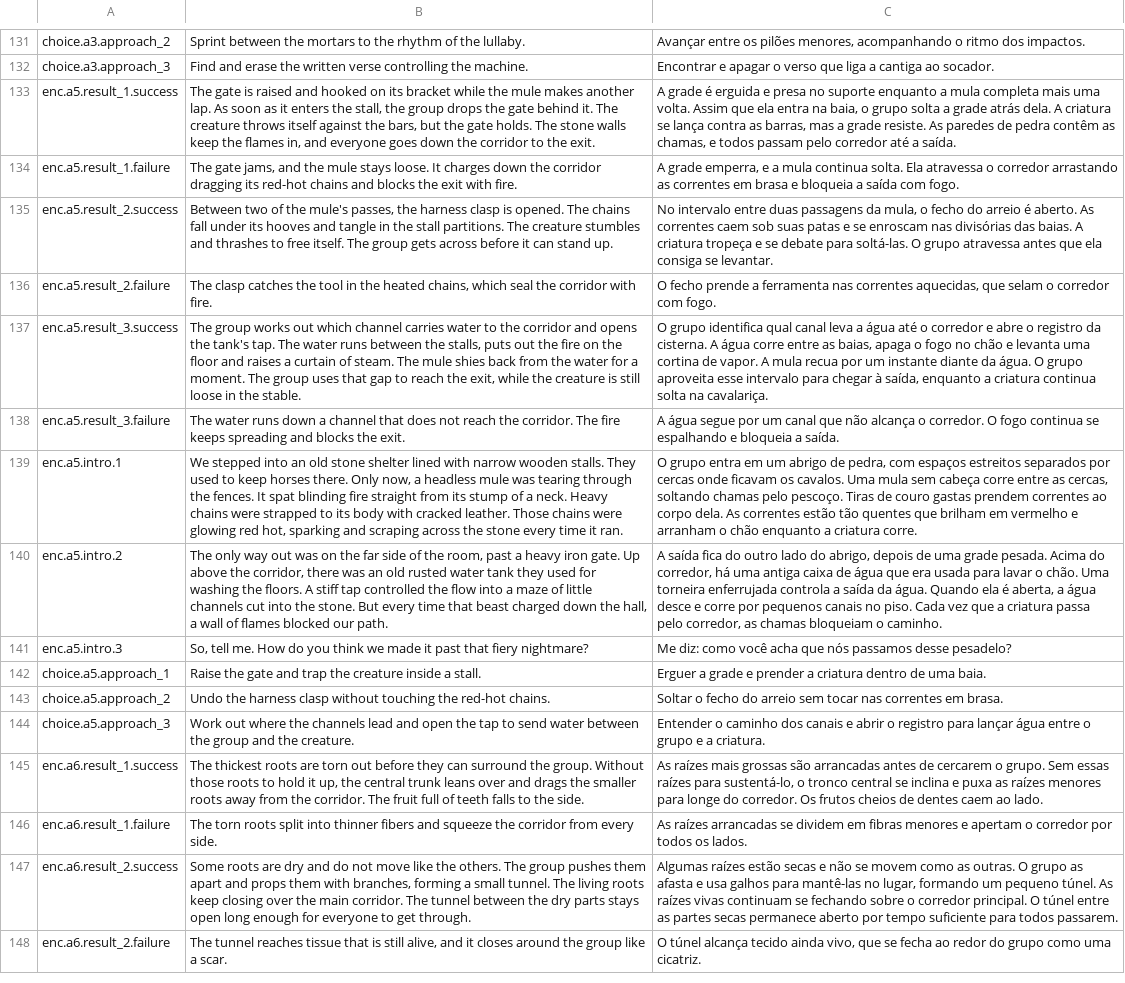
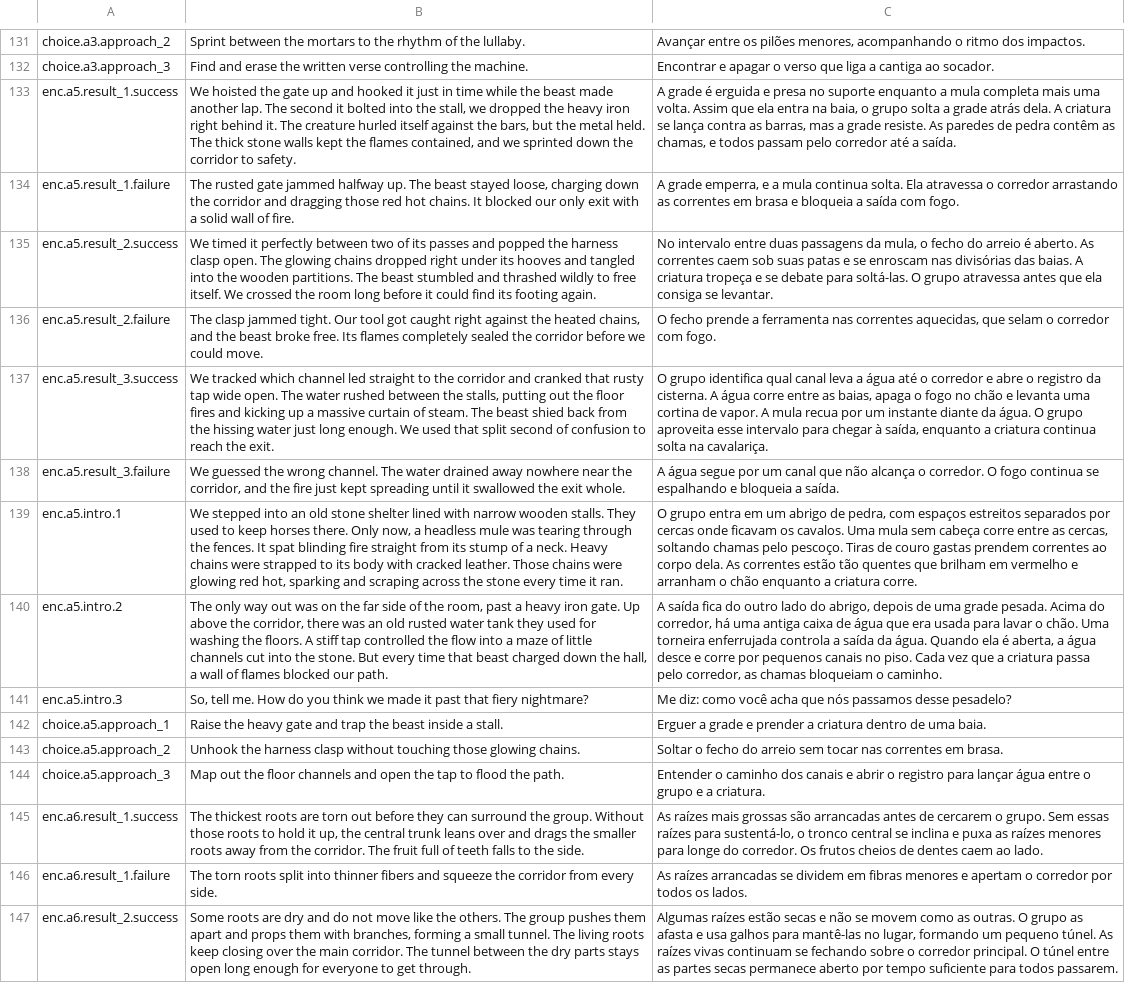
Before and after one commit to edneyreis999/gamejam-vn-terror, a TSV file: rpg-maker/The Dryland Drowned/Languages.tsv, drawn as a sheet; only a part is shown, gaps mark what is left out; the shorter side is filled out with more unchanged rows; the diff names each change by its address in the sheet, - before the commit and + after, or states it on an @@ line.

Commit message:
fix(translations): enhance a5 narrative and dialogue for clarity and immersion

```diff
--- a/rpg-maker/The Dryland Drowned/Languages.tsv
+++ b/rpg-maker/The Dryland Drowned/Languages.tsv
-B133: The gate is raised and hooked on its bracket while the mule makes another lap. As soon as it enters the stall, the group drops the gate behind it. The creature throws itself against the bars, but the gate holds. The stone walls keep the flames in, and everyone goes down the corridor to the exit.
+B133: We hoisted the gate up and hooked it just in time while the beast made another lap. The second it bolted into the stall, we dropped the heavy iron right behind it. The creature hurled itself against the bars, but the metal held. The thick stone walls kept the flames contained, and we sprinted down the corridor to safety.
-B134: The gate jams, and the mule stays loose. It charges down the corridor dragging its red-hot chains and blocks the exit with fire.
+B134: The rusted gate jammed halfway up. The beast stayed loose, charging down the corridor and dragging those red hot chains. It blocked our only exit with a solid wall of fire.
-B135: Between two of the mule's passes, the harness clasp is opened. The chains fall under its hooves and tangle in the stall partitions. The creature stumbles and thrashes to free itself. The group gets across before it can stand up.
+B135: We timed it perfectly between two of its passes and popped the harness clasp open. The glowing chains dropped right under its hooves and tangled into the wooden partitions. The beast stumbled and thrashed wildly to free itself. We crossed the room long before it could find its footing again.
-B136: The clasp catches the tool in the heated chains, which seal the corridor with fire.
+B136: The clasp jammed tight. Our tool got caught right against the heated chains, and the beast broke free. Its flames completely sealed the corridor before we could move.
-B137: The group works out which channel carries water to the corridor and opens the tank's tap. The water runs between the stalls, puts out the fire on the floor and raises a curtain of steam. The mule shies back from the water for a moment. The group uses that gap to reach the exit, while the creature is still loose in the stable.
+B137: We tracked which channel led straight to the corridor and cranked that rusty tap wide open. The water rushed between the stalls, putting out the floor fires and kicking up a massive curtain of steam. The beast shied back from the hissing water just long enough. We used that split second of confusion to reach the exit.
-B138: The water runs down a channel that does not reach the corridor. The fire keeps spreading and blocks the exit.
+B138: We guessed the wrong channel. The water drained away nowhere near the corridor, and the fire just kept spreading until it swallowed the exit whole.
-B142: Raise the gate and trap the creature inside a…
+B142: Raise the heavy gate and trap the beast inside a…
-B143: Undo the harness clasp without touching the red-hot chains.
+B143: Unhook the harness clasp without touching those glowing chains.
-B144: Work out where the channels lead and open the tap to send water between the group and the creature.
+B144: Map out the floor channels and open the tap to flood the path.
```
